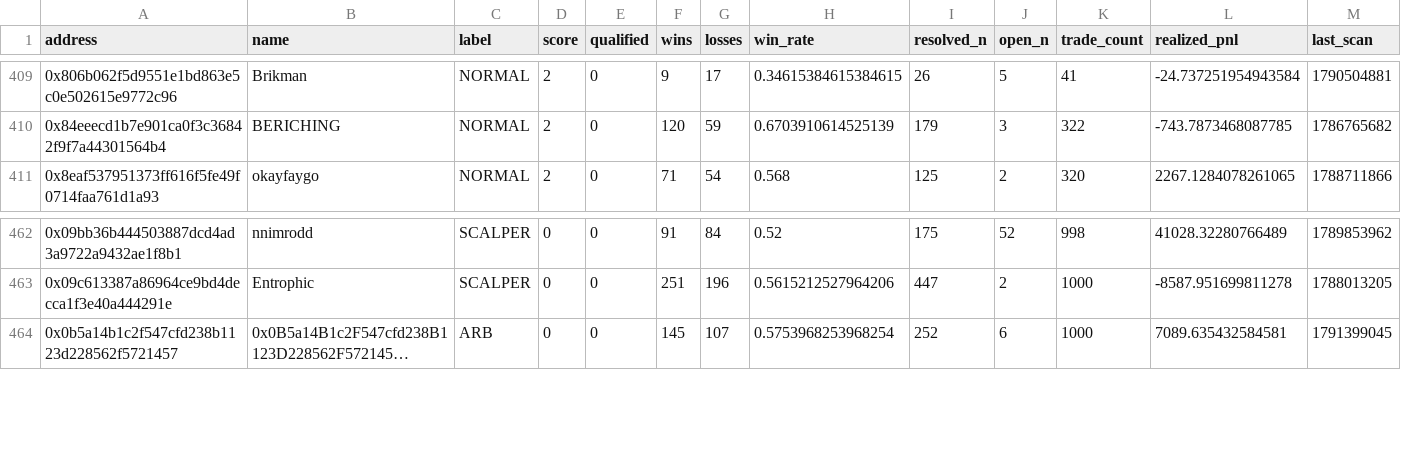
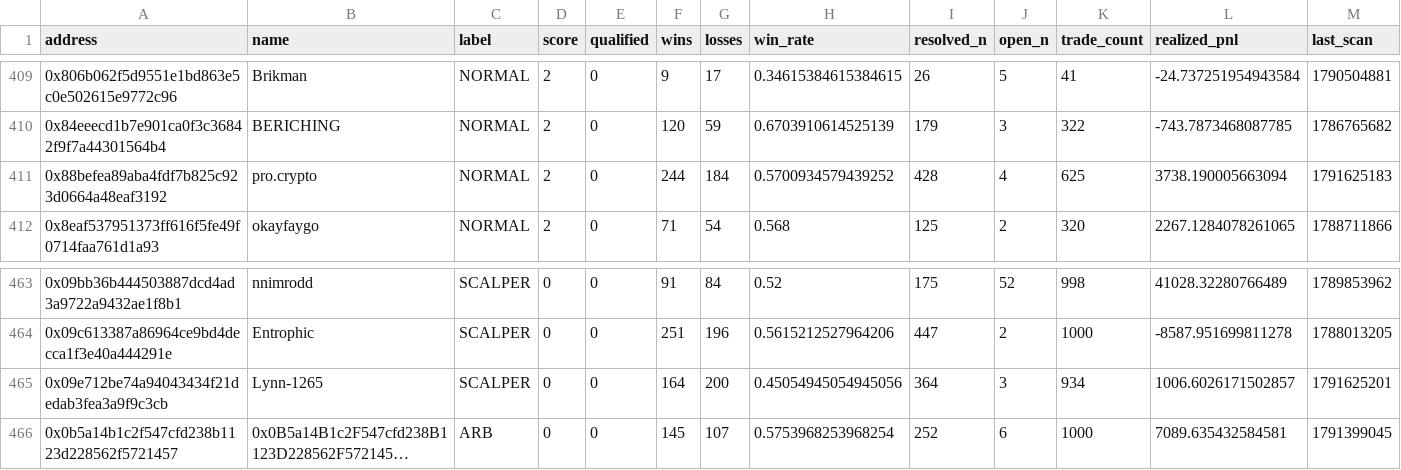
Before and after one commit to sophie-nguyenthuthuy/polycopy, a CSV file: data/wallets.csv, drawn as a sheet; only a part is shown, gaps mark what is left out; long unchanged cells end in …; rows hold the shown columns only; the diff names each change by its address in the sheet, - before the commit and + after, or states it on an @@ line.

```diff
--- a/data/wallets.csv
+++ b/data/wallets.csv
+row 411: 0x88befea89aba4fdf7b825c923d0664a48eaf3192 | pro.crypto | NORMAL | 2 | 0 | 244 | 184 | 0.5700934579439252 | 428 | 4 | 625 | 3738.190005663094 | 1791625183
+row 465: 0x09e712be74a94043434f21dedab3fea3a9f9c3cb | Lynn-1265 | SCALPER | 0 | 0 | 164 | 200 | 0.45054945054945056 | 364 | 3 | 934 | 1006.6026171502857 | 1791625201
```
Also changed, not shown: 4 other files.
